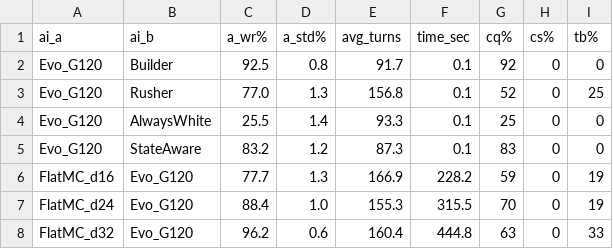
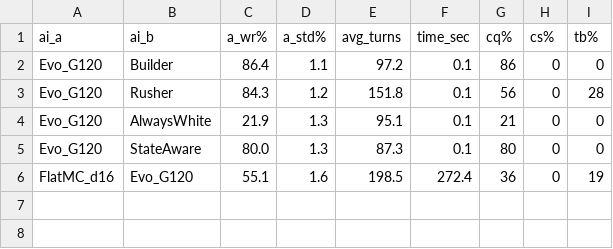
Before and after one commit to suancaiyu10108899/miniciv, a CSV file: experiments/v0.10-redwhite/phase-a-matrix.csv, drawn as a sheet.

```diff
--- a/experiments/v0.10-redwhite/phase-a-matrix.csv
+++ b/experiments/v0.10-redwhite/phase-a-matrix.csv
@@ -1,8 +1,6 @@
 ai_a,ai_b,a_wr%,a_std%,avg_turns,time_sec,cq%,cs%,tb%
-Evo_G120,Builder,92.5,0.8,91.7,0.1,92,0,0
-Evo_G120,Rusher,77.0,1.3,156.8,0.1,52,0,25
-Evo_G120,AlwaysWhite,25.5,1.4,93.3,0.1,25,0,0
-Evo_G120,StateAware,83.2,1.2,87.3,0.1,83,0,0
-FlatMC_d16,Evo_G120,77.7,1.3,166.9,228.2,59,0,19
-FlatMC_d24,Evo_G120,88.4,1.0,155.3,315.5,70,0,19
-FlatMC_d32,Evo_G120,96.2,0.6,160.4,444.8,63,0,33
+Evo_G120,Builder,86.4,1.1,97.2,0.1,86,0,0
+Evo_G120,Rusher,84.3,1.2,151.8,0.1,56,0,28
+Evo_G120,AlwaysWhite,21.9,1.3,95.1,0.1,21,0,0
+Evo_G120,StateAware,80.0,1.3,87.3,0.1,80,0,0
+FlatMC_d16,Evo_G120,55.1,1.6,198.5,272.4,36,0,19
```
Also changed, not shown: 12 other files.
